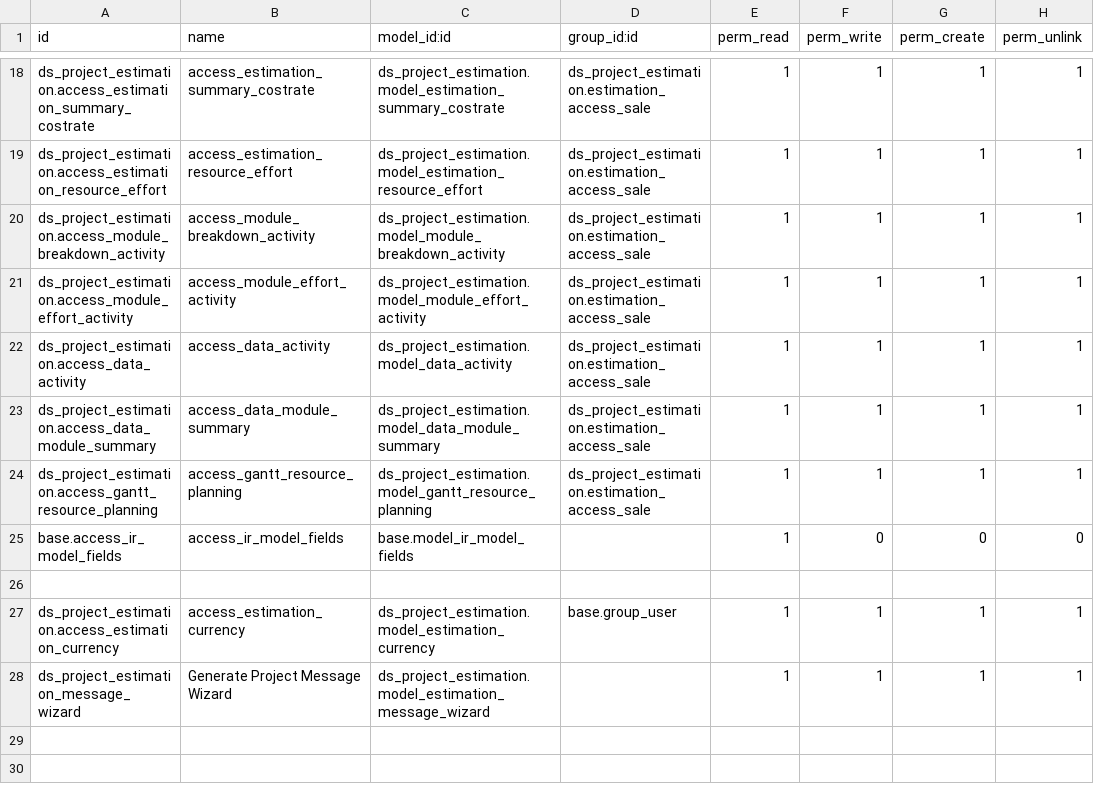
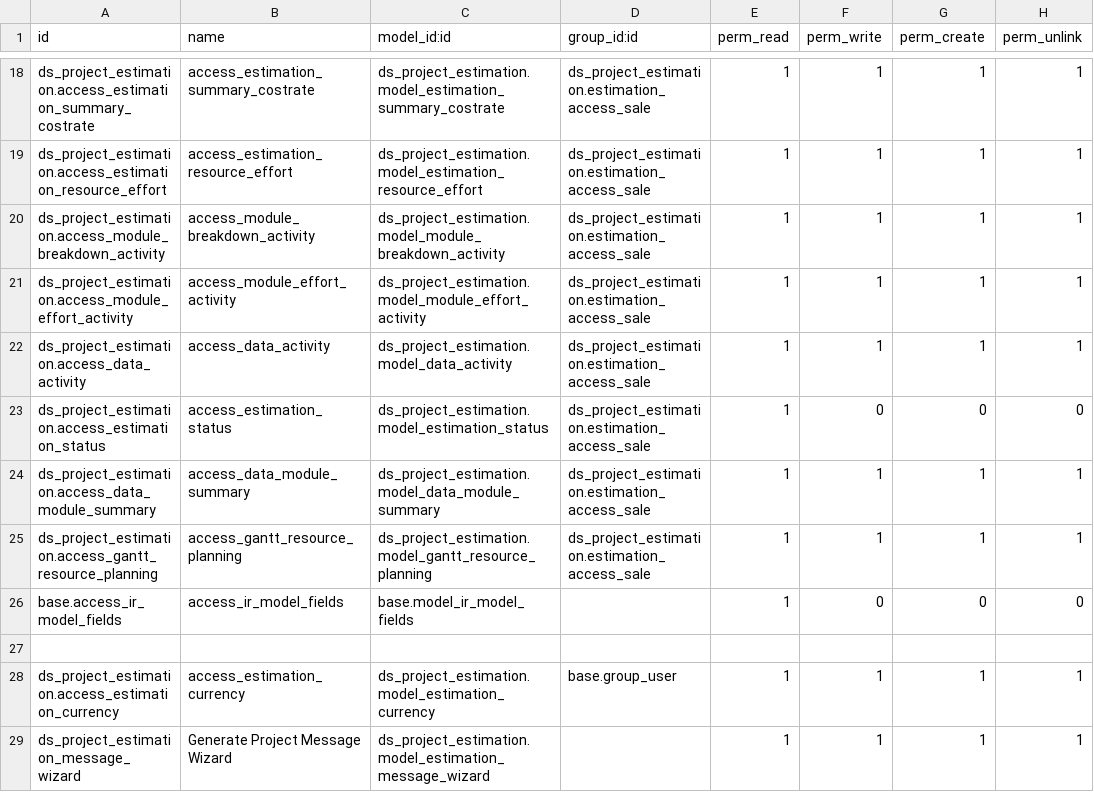
Before and after one commit to Nhat-113/Odoo15-DATN-, a CSV file: custom-addons/ds_project_estimation/security/ir.model.access.csv, drawn as a sheet; only a part is shown, gaps mark what is left out; the diff names each change by its address in the sheet, - before the commit and + after, or states it on an @@ line.

Commit message:
[estimation][750_743_742_741_616_674] fix gantt & security & format code

```diff
--- a/custom-addons/ds_project_estimation/security/ir.model.access.csv
+++ b/custom-addons/ds_project_estimation/security/ir.model.access.csv
+row 23: ds_project_estimation.access_estimation_status | access_estimation_status | ds_project_estimation.model_estimation_status | ds_project_estimation.estimation_access_sale | 1 | 0 | 0 | 0
```
Also changed, not shown: 10 other files.
